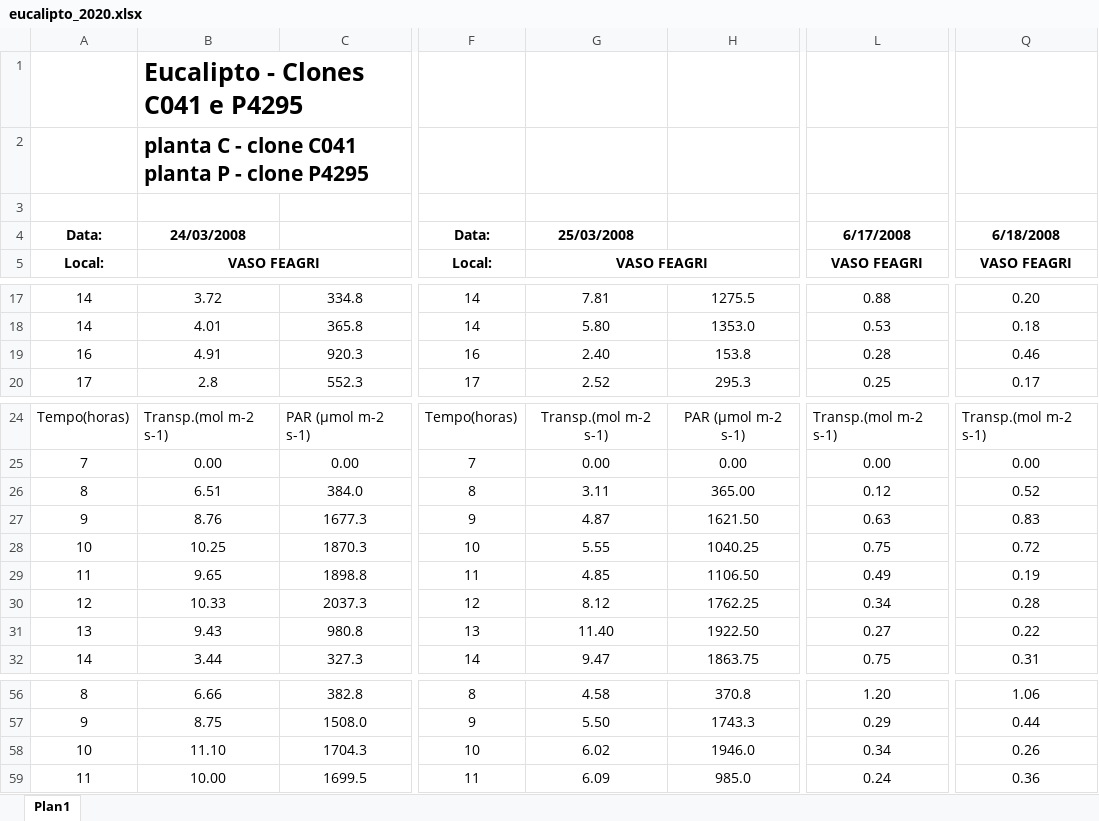
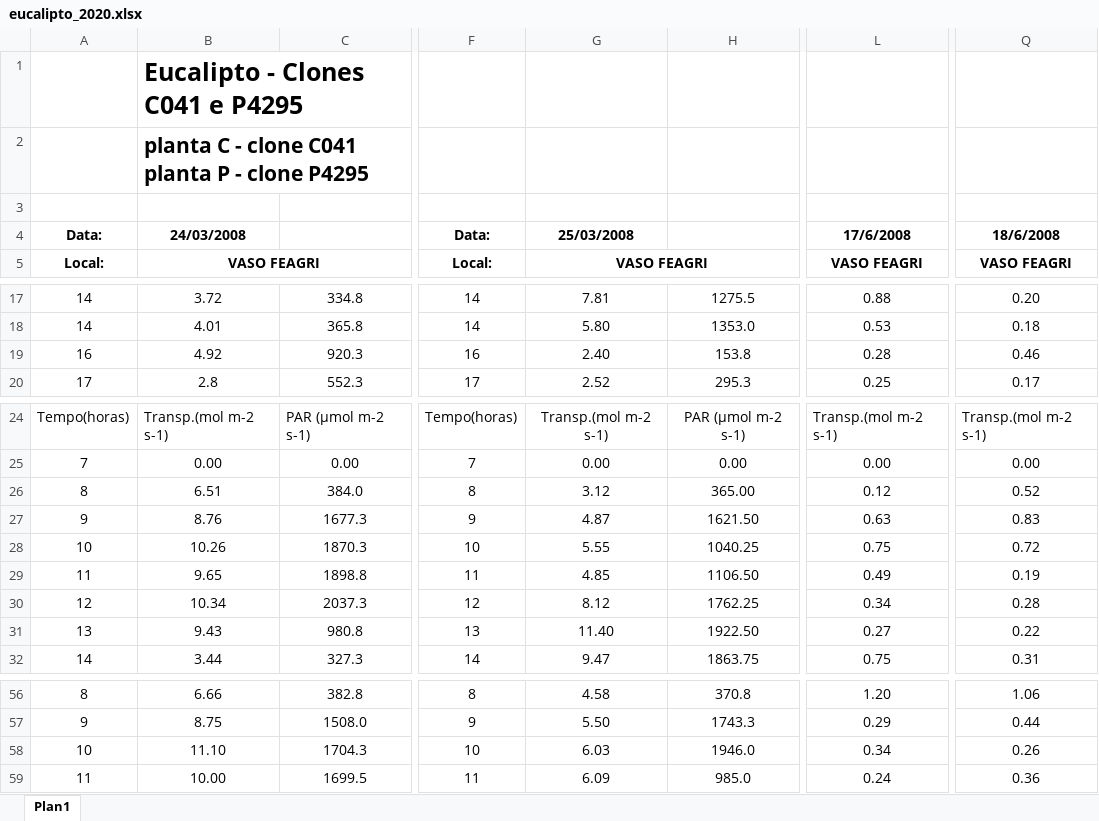
Before and after one commit to RenanSGuedes/622, an Excel workbook: spreadsheets/eucalipto_2020.xlsx, sheet Plan1, drawn as a sheet; only a part is shown, gaps mark what is left out; values as stored, in another font and other column widths than the file's, no borders; the diff names each change by its address in the sheet, - before the commit and + after, or states it on an @@ line.

```diff
--- a/spreadsheets/eucalipto_2020.xlsx (sheet Plan1)
+++ b/spreadsheets/eucalipto_2020.xlsx (sheet Plan1)
-L4: 6/17/2008
+L4: 17/6/2008
-Q4: 6/18/2008
+Q4: 18/6/2008
-B19: 4.91
+B19: 4.92
-G26: 3.11
+G26: 3.12
-B28: 10.25
+B28: 10.26
-B30: 10.33
+B30: 10.34
-G58: 6.02
+G58: 6.03
```
Also changed, not shown: 6 other files.
